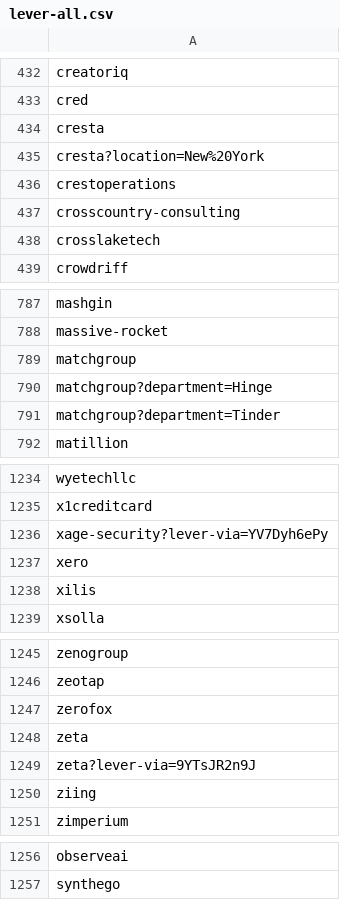
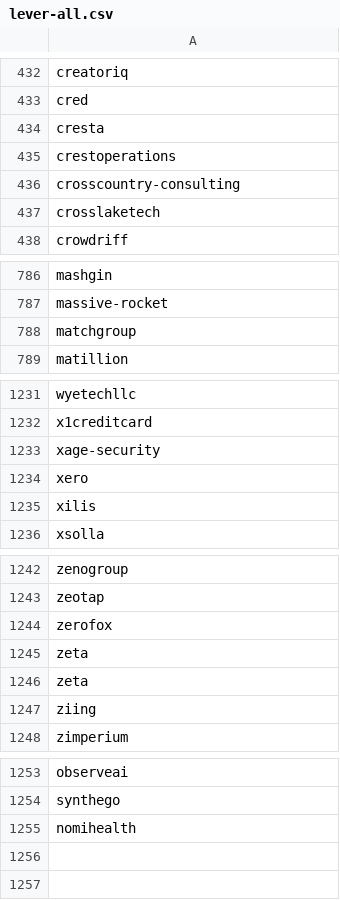
Before and after one commit to ritvikneu/job-boards, a CSV file: app/companies/lever/lever-all.csv, drawn as a sheet; only a part is shown, gaps mark what is left out.

```diff
--- a/app/companies/lever/lever-all.csv
+++ b/app/companies/lever/lever-all.csv
@@ -434,3 +434,2 @@ cred
 cresta
-cresta?location=New%20York
 crestoperations
@@ -789,4 +788,2 @@ massive-rocket
 matchgroup
-matchgroup?department=Hinge
-matchgroup?department=Tinder
 matillion
@@ -1235,3 +1232,3 @@ wyetechllc
 x1creditcard
-xage-security?lever-via=YV7Dyh6ePy
+xage-security
 xero
@@ -1248,3 +1245,3 @@ zerofox
 zeta
-zeta?lever-via=9YTsJR2n9J
+zeta
 ziing
@@ -1257 +1254,2 @@ observeai
 synthego
+nomihealth
```
Also changed, not shown: app/companies/greenhouse/gh-embed.csv, app/companies/greenhouse/gh-io.csv, 11 other files.
